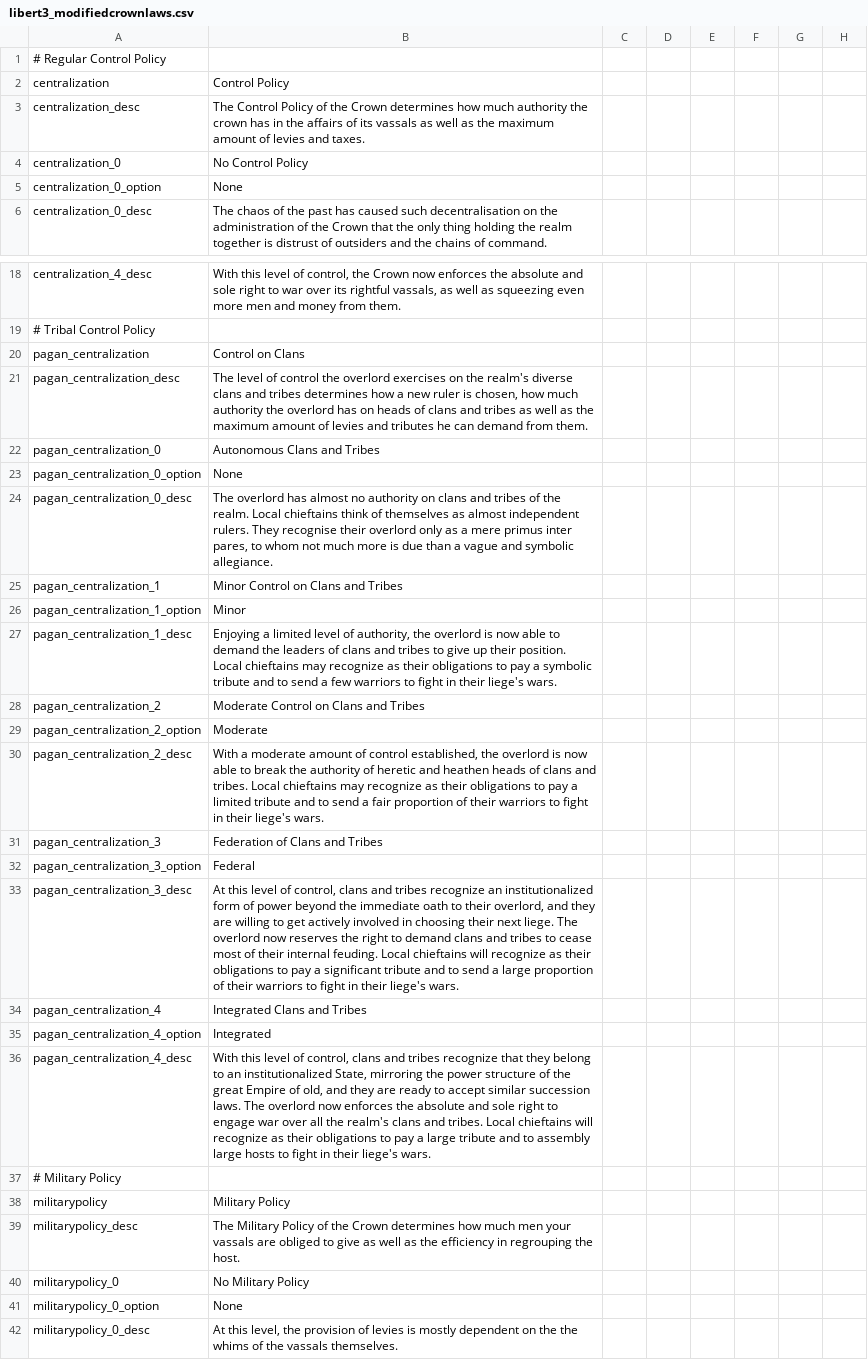
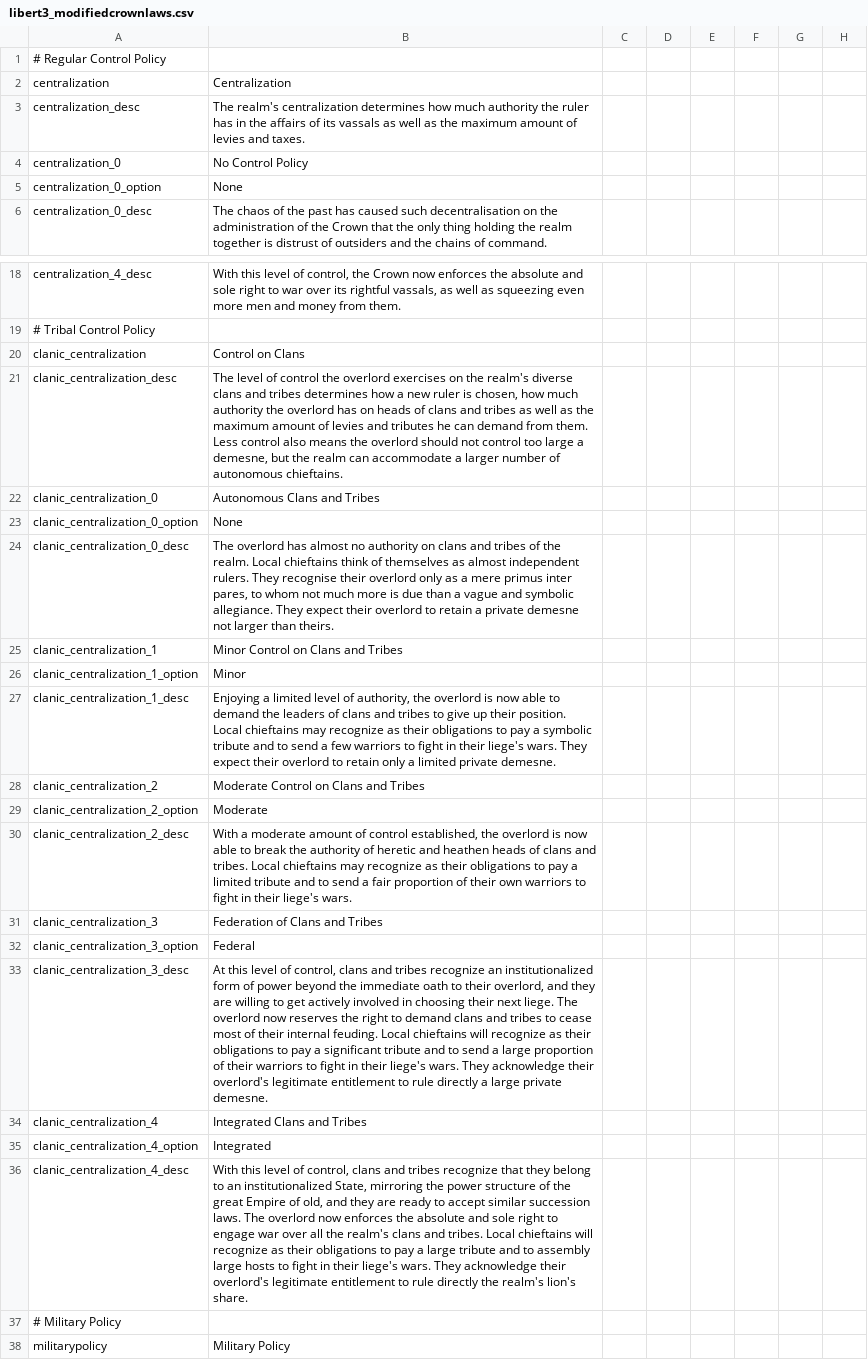
Before and after one commit to preslavb/lux-invicta-repository, a CSV file: localisation/libert3_modifiedcrownlaws.csv, drawn as a sheet; only a part is shown, gaps mark what is left out; the shorter side is filled out with more unchanged rows; the diff covers the shown part only; the diff names each change by its address in the sheet, - before the commit and + after, or states it on an @@ line.

Commit message:
- Integration of # of vassals and demesne limit to Clanic laws - Moved centralization laws from Crown Laws to Demesne Laws - Tweaked how special Clanic laws work

```diff
--- a/localisation/libert3_modifiedcrownlaws.csv
+++ b/localisation/libert3_modifiedcrownlaws.csv
-B2: Control Policy
+B2: Centralization
-B3: The Control Policy of the Crown determines how much authority the crown has in…
+B3: The realm's centralization determines how much authority the ruler has in…
-A20: pagan_centralization
+A20: clanic_centralization
-A21: pagan_centralization_desc
+A21: clanic_centralization_desc
-B21: …from them.
+B21: …from them. Less control also means the overlord should not control too large a demesne, but the realm can accommodate a larger number of autonomous chieftains.
-A22: pagan_centralization_0
+A22: clanic_centralization_0
-A23: pagan_centralization_0_option
+A23: clanic_centralization_0_option
-A24: pagan_centralization_0_desc
+A24: clanic_centralization_0_desc
-B24: …symbolic allegiance.
+B24: …symbolic allegiance. They expect their overlord to retain a private demesne not larger than theirs.
-A25: pagan_centralization_1
+A25: clanic_centralization_1
-A26: pagan_centralization_1_option
+A26: clanic_centralization_1_option
-A27: pagan_centralization_1_desc
+A27: clanic_centralization_1_desc
-B27: …liege's wars.
+B27: …liege's wars. They expect their overlord to retain only a limited private demesne.
-A28: pagan_centralization_2
+A28: clanic_centralization_2
-A29: pagan_centralization_2_option
+A29: clanic_centralization_2_option
-A30: pagan_centralization_2_desc
+A30: clanic_centralization_2_desc
-B30: …of their warriors to…
+B30: …of their own warriors to…
-A31: pagan_centralization_3
+A31: clanic_centralization_3
-A32: pagan_centralization_3_option
+A32: clanic_centralization_3_option
-A33: pagan_centralization_3_desc
+A33: clanic_centralization_3_desc
-B33: …liege's wars.
+B33: …liege's wars. They acknowledge their overlord's legitimate entitlement to rule directly a large private demesne.
-A34: pagan_centralization_4
+A34: clanic_centralization_4
-A35: pagan_centralization_4_option
+A35: clanic_centralization_4_option
-A36: pagan_centralization_4_desc
+A36: clanic_centralization_4_desc
-B36: …liege's wars.
+B36: …liege's wars. They acknowledge their overlord's legitimate entitlement to rule directly the realm's lion's share.
```
Also changed, not shown: 111 edited cells elsewhere in this file, 3 other files.
